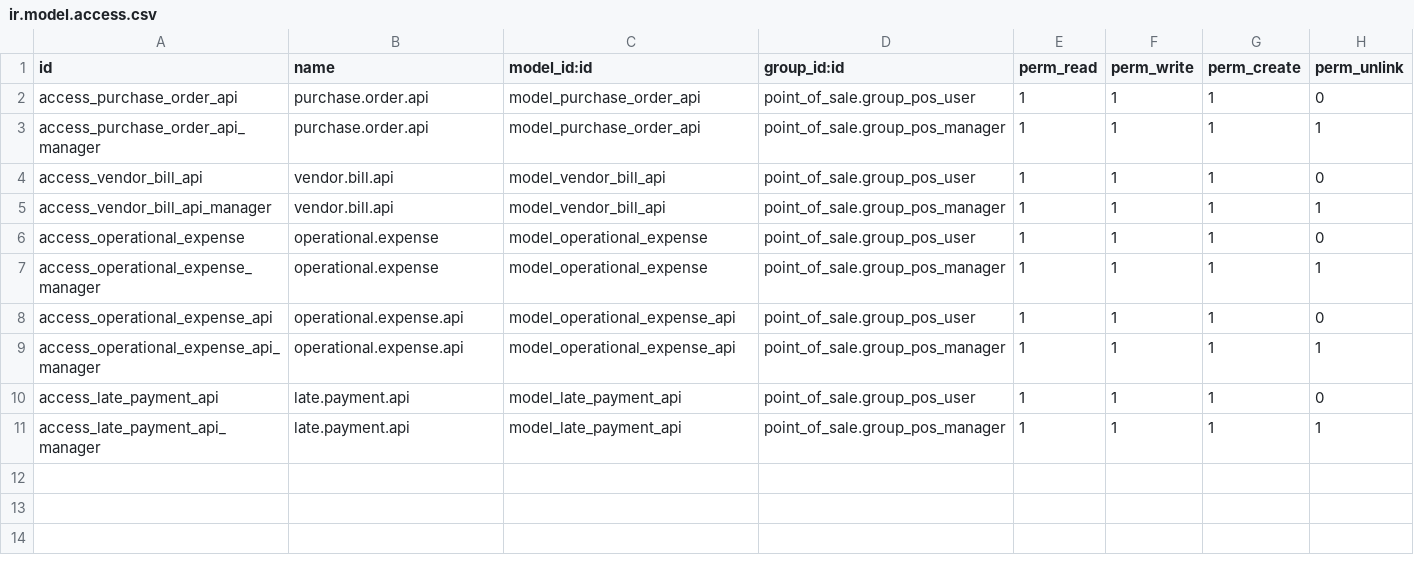
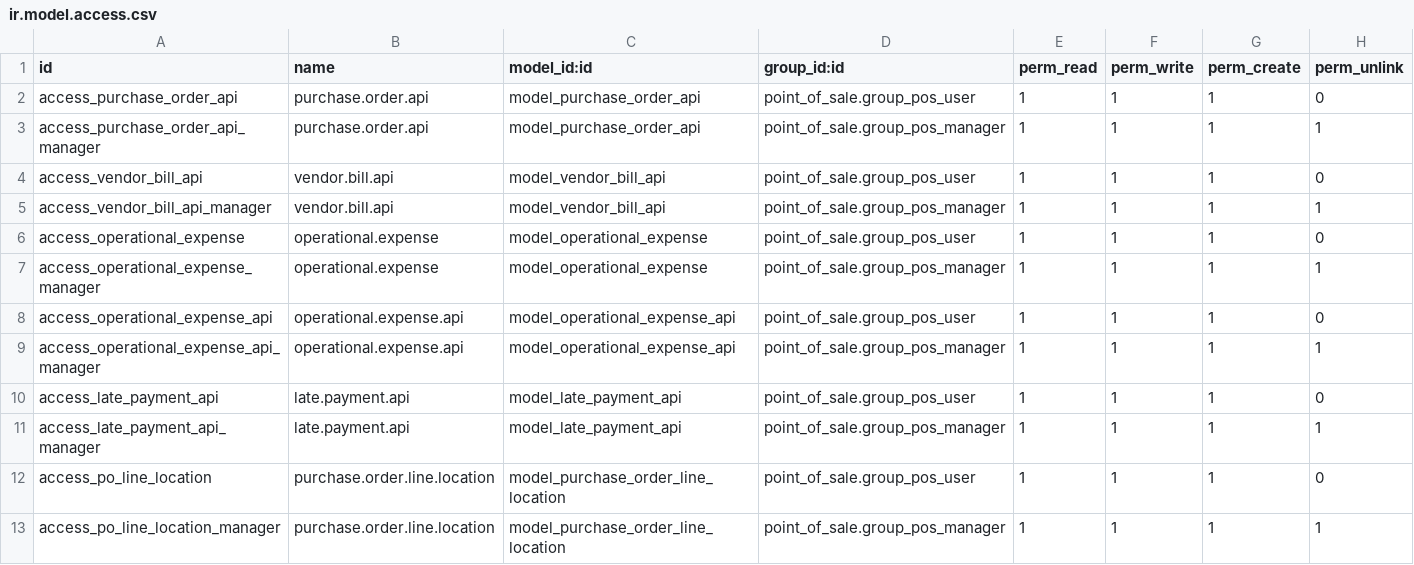
Before and after one commit to AhmedFawzyMof/custom_addons_for_odoo, a CSV file: pos_vendor_bills/security/ir.model.access.csv, drawn as a sheet; the diff names each change by its address in the sheet, - before the commit and + after, or states it on an @@ line.

Commit message:
refactor: optimize inventory management, add out-of-stock config, and update report filtering by location

```diff
--- a/pos_vendor_bills/security/ir.model.access.csv
+++ b/pos_vendor_bills/security/ir.model.access.csv
+row 12: access_po_line_location | purchase.order.line.location | model_purchase_order_line_location | point_of_sale.group_pos_user | 1 | 1 | 1 | 0
+row 13: access_po_line_location_manager | purchase.order.line.location | model_purchase_order_line_location | point_of_sale.group_pos_manager | 1 | 1 | 1 | 1
```
Also changed, not shown: 5 other files.
